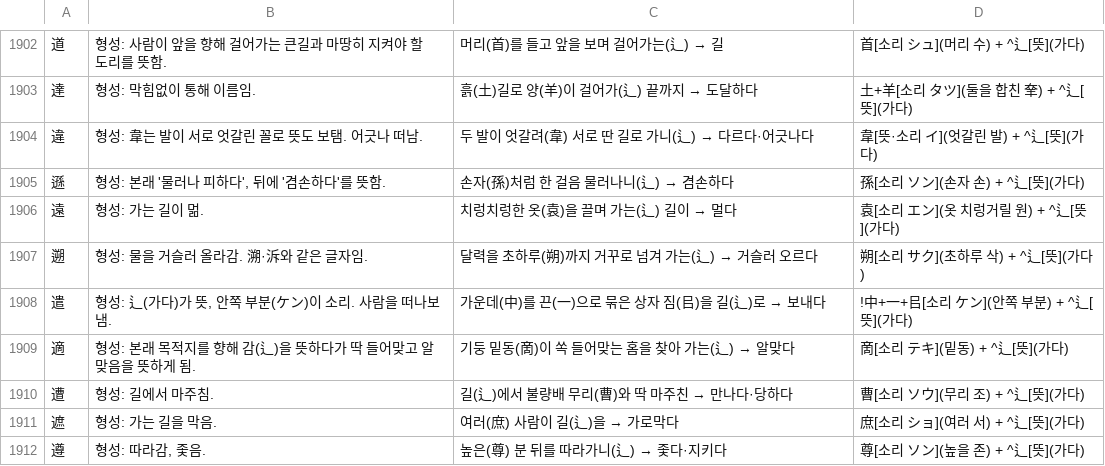
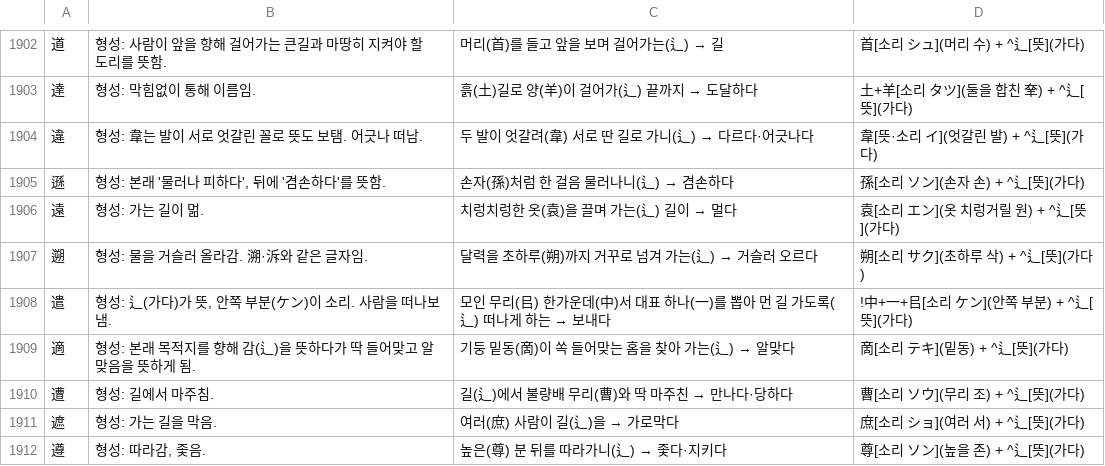
Before and after one commit to ggumtak/test, a TSV file: app/src/main/assets/origin.tsv, drawn as a sheet; only a part is shown, gaps mark what is left out; the diff covers the shown part only.

```diff
--- a/app/src/main/assets/origin.tsv
+++ b/app/src/main/assets/origin.tsv
@@ -1907,3 +1907,3 @@
 遡	형성: 물을 거슬러 올라감. 溯·泝와 같은 글자임.	달력을 초하루(朔)까지 거꾸로 넘겨 가는(辶) → 거슬러 오르다	朔[소리 サク](초하루 삭) + ^辶[뜻](가다)
-遣	형성: 辶(가다)가 뜻, 안쪽 부분(ケン)이 소리. 사람을 떠나보냄.	가운데(中)를 끈(一)으로 묶은 상자 짐(㠯)을 길(辶)로 → 보내다	!中+一+㠯[소리 ケン](안쪽 부분) + ^辶[뜻](가다)
+遣	형성: 辶(가다)가 뜻, 안쪽 부분(ケン)이 소리. 사람을 떠나보냄.	모인 무리(㠯) 한가운데(中)서 대표 하나(一)를 뽑아 먼 길 가도록(辶) 떠나게 하는 → 보내다	!中+一+㠯[소리 ケン](안쪽 부분) + ^辶[뜻](가다)
 適	형성: 본래 목적지를 향해 감(辶)을 뜻하다가 딱 들어맞고 알맞음을 뜻하게 됨.	기둥 밑동(啇)이 쏙 들어맞는 홈을 찾아 가는(辶) → 알맞다	啇[소리 テキ](밑동) + ^辶[뜻](가다)
```
Also changed, not shown: 83 edited cells elsewhere in this file, 15 other files.
